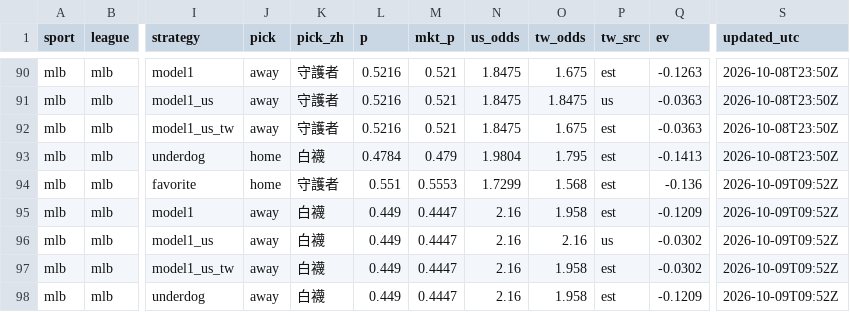
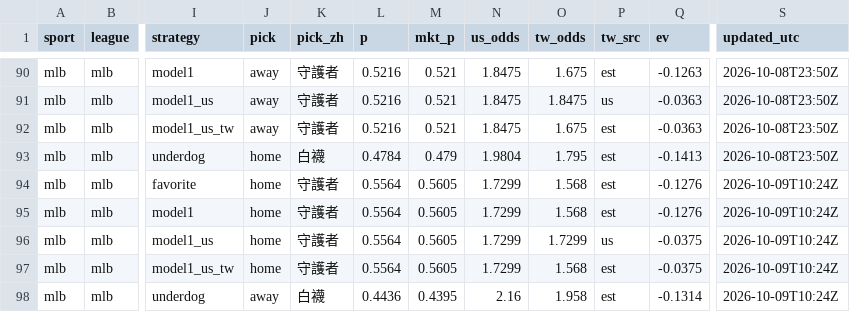
Before and after one commit to fallking123/money-flow-tracker, a CSV file: docs/data/mlb/model_picks.csv, drawn as a sheet; only a part is shown, gaps mark what is left out; the diff names each change by its address in the sheet, - before the commit and + after, or states it on an @@ line.

```diff
--- a/docs/data/mlb/model_picks.csv
+++ b/docs/data/mlb/model_picks.csv
-L94 (p): 0.551
+L94 (p): 0.5564
-M94 (mkt_p): 0.5553
+M94 (mkt_p): 0.5605
-Q94 (ev): -0.136
+Q94 (ev): -0.1276
-S94:S98 (updated_utc): 2026-10-09T09:52Z
+S94:S98 (updated_utc): 2026-10-09T10:24Z
-J95:J97 (pick): away
+J95:J97 (pick): home
-K95:K97 (pick_zh): 白襪
+K95:K97 (pick_zh): 守護者
-L95:L97 (p): 0.449
+L95:L97 (p): 0.5564
-M95:M97 (mkt_p): 0.4447
+M95:M97 (mkt_p): 0.5605
-N95:N97 (us_odds): 2.16
+N95:N97 (us_odds): 1.7299
-O95 (tw_odds): 1.958
+O95 (tw_odds): 1.568
-Q95 (ev): -0.1209
+Q95 (ev): -0.1276
-O96 (tw_odds): 2.16
+O96 (tw_odds): 1.7299
-Q96:Q97 (ev): -0.0302
+Q96:Q97 (ev): -0.0375
-O97 (tw_odds): 1.958
+O97 (tw_odds): 1.568
-L98 (p): 0.449
+L98 (p): 0.4436
-M98 (mkt_p): 0.4447
+M98 (mkt_p): 0.4395
-Q98 (ev): -0.1209
+Q98 (ev): -0.1314
```
Also changed, not shown: docs/data/mlb/pinnacle_2026-10.csv, docs/data/nba/extra_odds_2026-10.csv, 6 other files.
